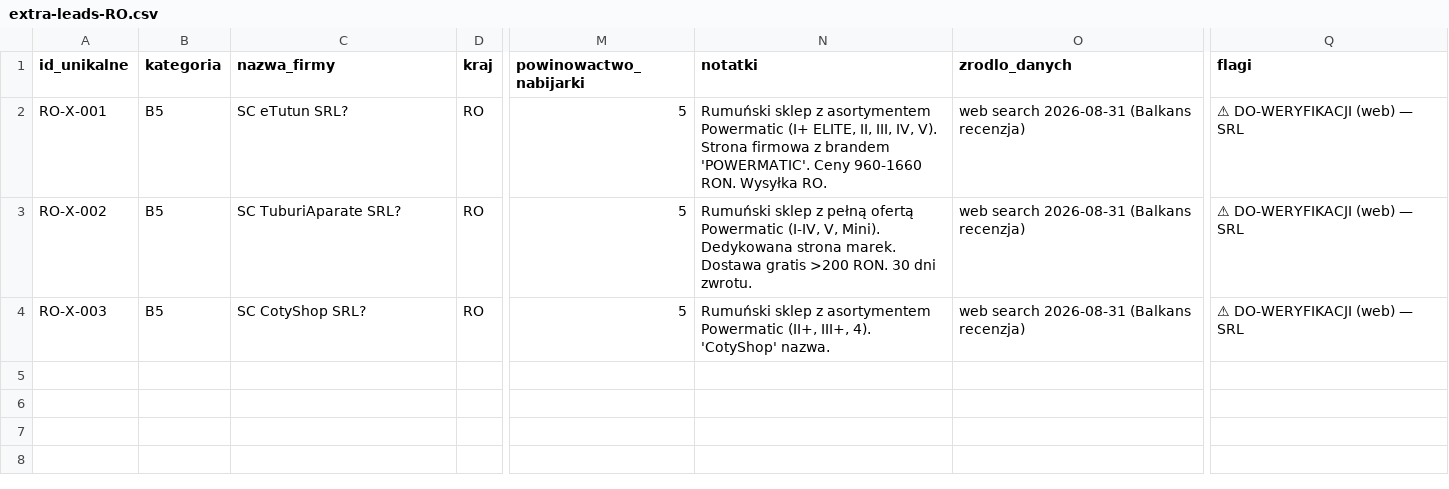
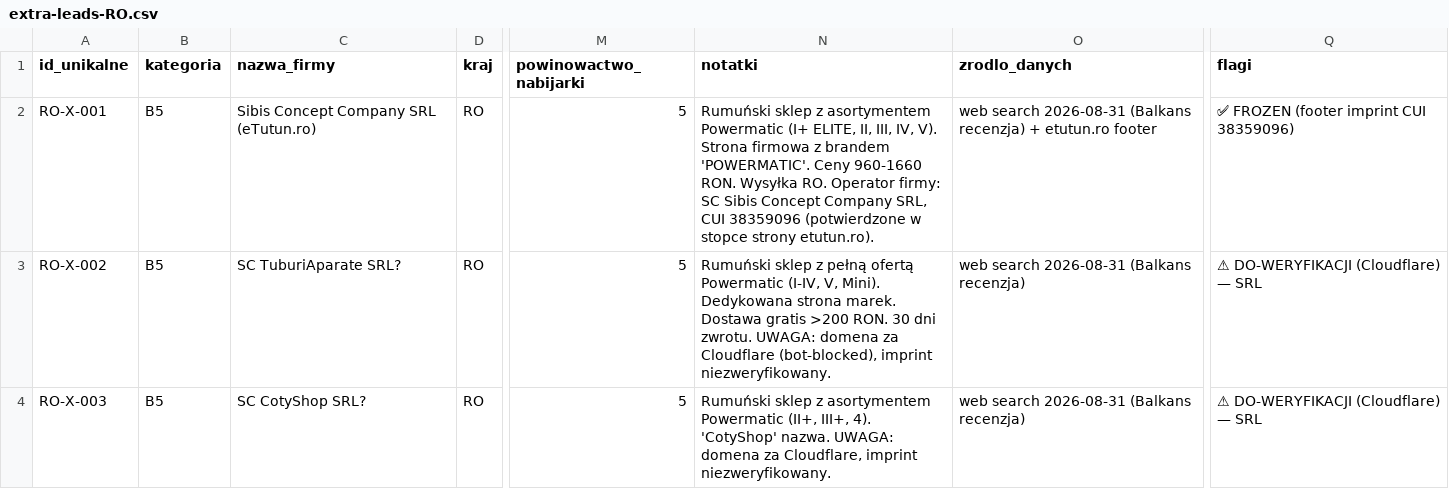
Before and after one commit to ng-net/billszuka, a CSV file: data/Rumunia/extra-leads-RO.csv, drawn as a sheet; only a part is shown, gaps mark what is left out; the diff names each change by its address in the sheet, - before the commit and + after, or states it on an @@ line.

```diff
--- a/data/Rumunia/extra-leads-RO.csv
+++ b/data/Rumunia/extra-leads-RO.csv
-C2 (nazwa_firmy): SC eTutun SRL?
+C2 (nazwa_firmy): Sibis Concept Company SRL (eTutun.ro)
-N2 (notatki): …Wysyłka RO.
+N2 (notatki): …Wysyłka RO. Operator firmy: SC Sibis Concept Company SRL, CUI 38359096 (potwierdzone w stopce strony etutun.ro).
-O2 (zrodlo_danych): …(Balkans recenzja)
+O2 (zrodlo_danych): …(Balkans recenzja) + etutun.ro footer
-Q2 (flagi): ⚠ DO-WERYFIKACJI (web) — SRL
+Q2 (flagi): ✅ FROZEN (footer imprint CUI 38359096)
-N3 (notatki): …dni zwrotu.
+N3 (notatki): …dni zwrotu. UWAGA: domena za Cloudflare (bot-blocked), imprint niezweryfikowany.
-Q3:Q4 (flagi): ⚠ DO-WERYFIKACJI (web) — SRL
+Q3:Q4 (flagi): ⚠ DO-WERYFIKACJI (Cloudflare) — SRL
-N4 (notatki): …'CotyShop' nazwa.
+N4 (notatki): …'CotyShop' nazwa. UWAGA: domena za Cloudflare, imprint niezweryfikowany.
```
Also changed, not shown: data/Francja/extra-leads-FR.csv, data/Mołdawia/extra-leads-MD.csv, 21 other files.
